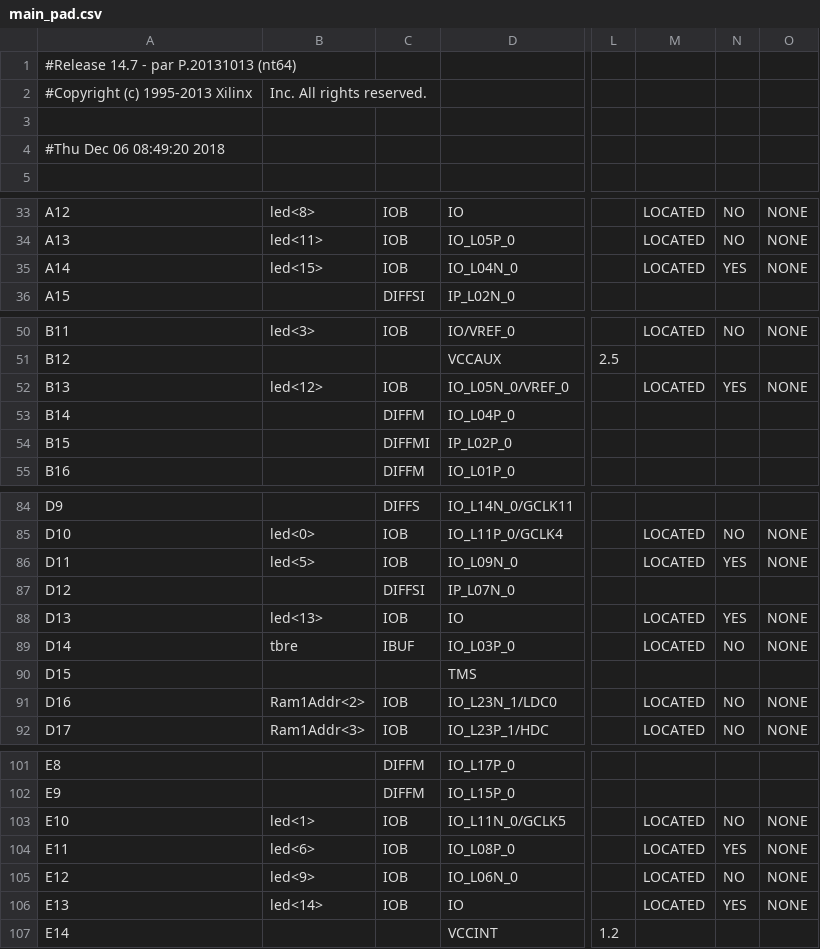
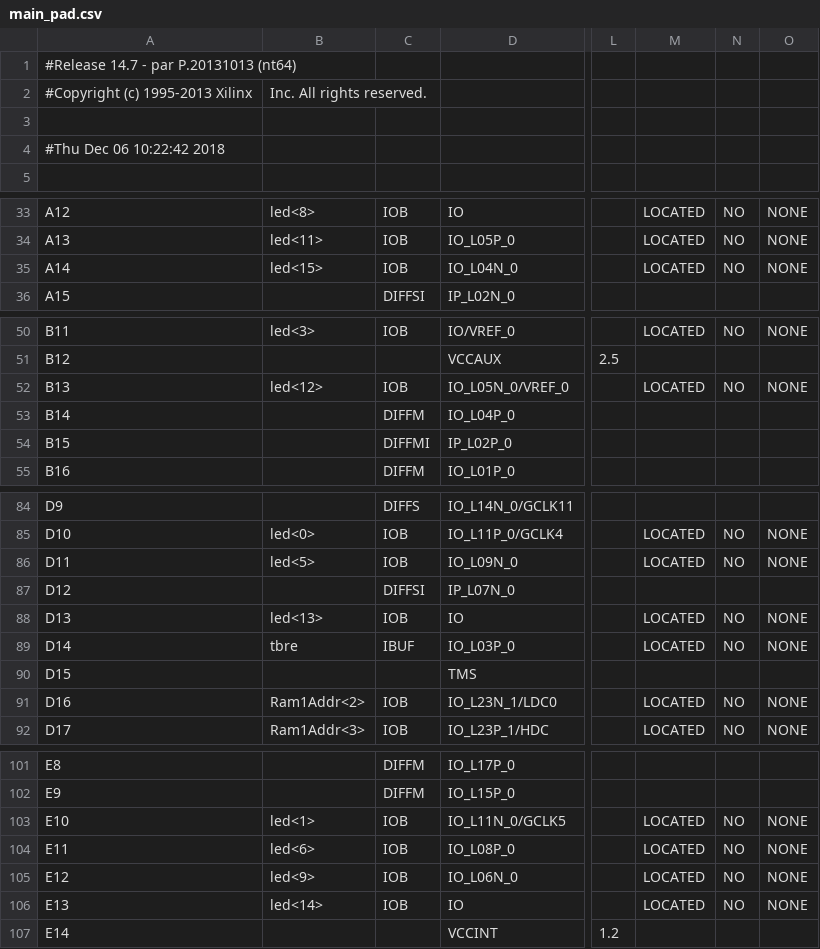
Before and after one commit to wyfcyx/PipelinedMIPS16e, a CSV file: cpu_project/main_pad.csv, drawn as a sheet; only a part is shown, gaps mark what is left out; the diff names each change by its address in the sheet, - before the commit and + after, or states it on an @@ line.

```diff
--- a/cpu_project/main_pad.csv
+++ b/cpu_project/main_pad.csv
-A4: #Thu Dec 06 08:49:20 2018
+A4: #Thu Dec 06 10:22:42 2018
-N35: YES
+N35: NO
-N52: YES
+N52: NO
-N86: YES
+N86: NO
-N88: YES
+N88: NO
-N104: YES
+N104: NO
-N106: YES
+N106: NO
```
Also changed, not shown: 22 other files.
